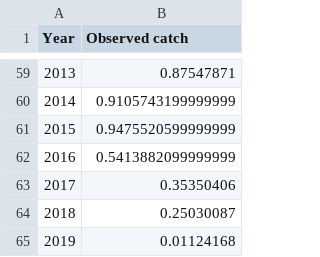
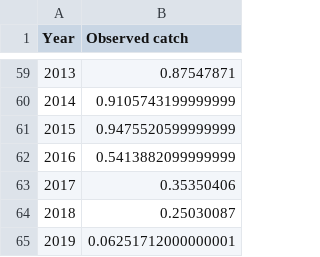
Before and after one commit to quang-huynh/gfmp, a CSV file: report/data/pcod-corrected-catch.csv, drawn as a sheet; only a part is shown, gaps mark what is left out.

```diff
--- a/report/data/pcod-corrected-catch.csv
+++ b/report/data/pcod-corrected-catch.csv
@@ -64,2 +64,2 @@ Year,Observed catch
 2018,0.25030087
-2019,0.01124168
+2019,0.06251712000000001
```
Also changed, not shown: pbs2dlm/inst/alt-slot-descriptions.csv, 1 other file.
